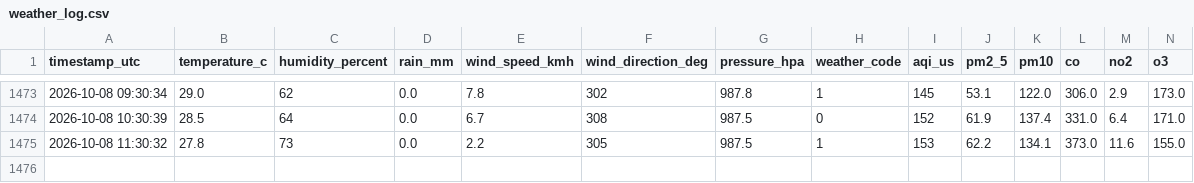
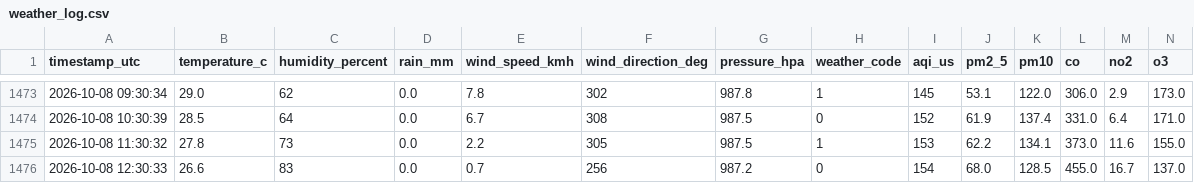
Before and after one commit to specter-graphs/gajraula-weather-logging, a CSV file: data/weather_log.csv, drawn as a sheet; only a part is shown, gaps mark what is left out; the diff names each change by its address in the sheet, - before the commit and + after, or states it on an @@ line.

```diff
--- a/data/weather_log.csv
+++ b/data/weather_log.csv
+row 1476: 2026-10-08 12:30:33 | 26.6 | 83 | 0.0 | 0.7 | 256 | 987.2 | 0 | 154 | 68.0 | 128.5 | 455.0 | 16.7 | 137.0
```
Also changed, not shown: 1 other file.
